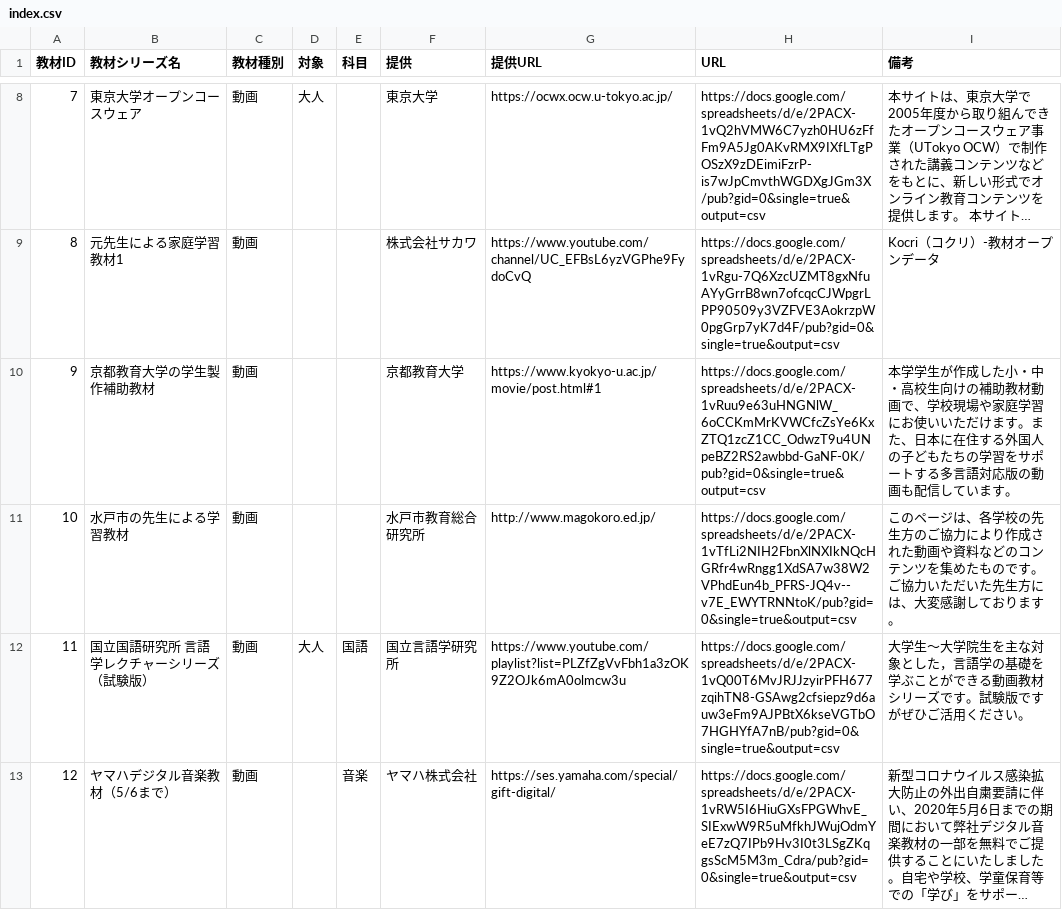
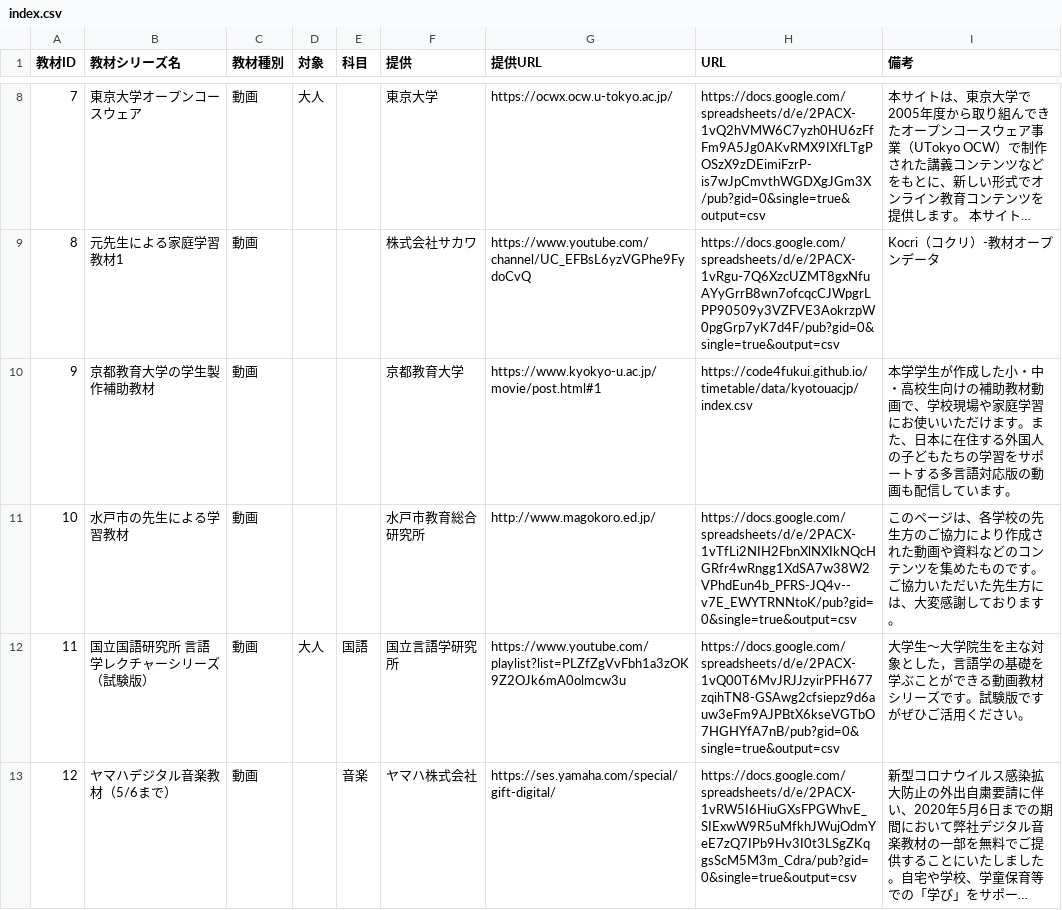
Before and after one commit to code4fukui/timetable, a CSV file: data/index.csv, drawn as a sheet; only a part is shown, gaps mark what is left out; long unchanged cells end in ….

```diff
--- a/data/index.csv
+++ b/data/index.csv
@@ -9,3 +9,3 @@
 "8","元先生による家庭学習教材1","動画",,,"株式会社サカワ","https://www.youtube.com/channel/UC_EFBsL6yzVGPhe9FydoCvQ","https://docs.google.com/spreadsheets/d/e/2PACX-1vRgu-7Q6XzcUZMT8gxNfuAYyGrrB8wn7ofcqcCJWpgrLPP90509y3VZFVE3AokrzpW0pgGrp7yK7d4F/pub?gid=0&single=true&output=csv","Kocri（コクリ）-教材オープンデータ"
-"9","京都教育大学の学生製作補助教材","動画",,,"京都教育大学","https://www.kyokyo-u.ac.jp/movie/post.html#1","https://docs.google.com/spreadsheets/d/e/2PACX-1vRuu9e63uHNGNlW_6oCCKmMrKVWCfcZsYe6KxZTQ1zcZ1CC_OdwzT9u4UNpeBZ2RS2awbbd-GaNF-0K/pub?gid=0&single=true&output=csv","本学学生が作成した小・中・高校生向けの補助教材動画で、学校現場や家庭学習にお使いいただけます。また、日本に在住する外国人の子どもたちの学習をサポートする多言語対応版の動画も配信しています。"
+"9","京都教育大学の学生製作補助教材","動画",,,"京都教育大学","https://www.kyokyo-u.ac.jp/movie/post.html#1","https://code4fukui.github.io/timetable/data/kyotouacjp/index.csv","本学学生が作成した小・中・高校生向けの補助教材動画で、学校現場や家庭学習にお使いいただけます。また、日本に在住する外国人の子どもたちの学習をサポートする多言語対応版の動画も配信しています。"
 "10","水戸市の先生による学習教材","動画",,,"水戸市教育総合研究所","http://www.magokoro.ed.jp/","https://docs.google.com/spreadsheets/d/e/2PACX-1vTfLi2NIH2FbnXlNXIkNQcHGRfr4wRngg1XdSA7w38W2VPhdEun4b_PFRS-JQ4v--v7E_EWYTRNNtoK/pub?gid=0&single=true&output=csv","このページは、各学校の先生方のご協力により作成された動画や資料などのコンテンツを集めたものです。ご協力いただいた先生方には、大変感謝しております。"
```
Also changed, not shown: 3 other files.
